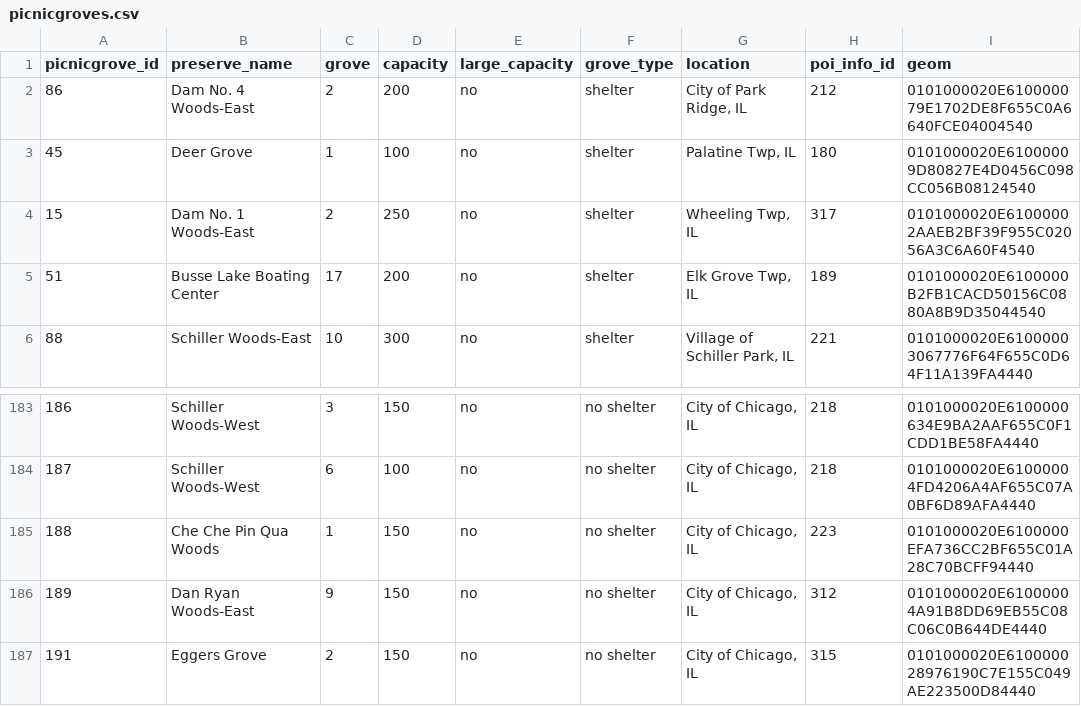
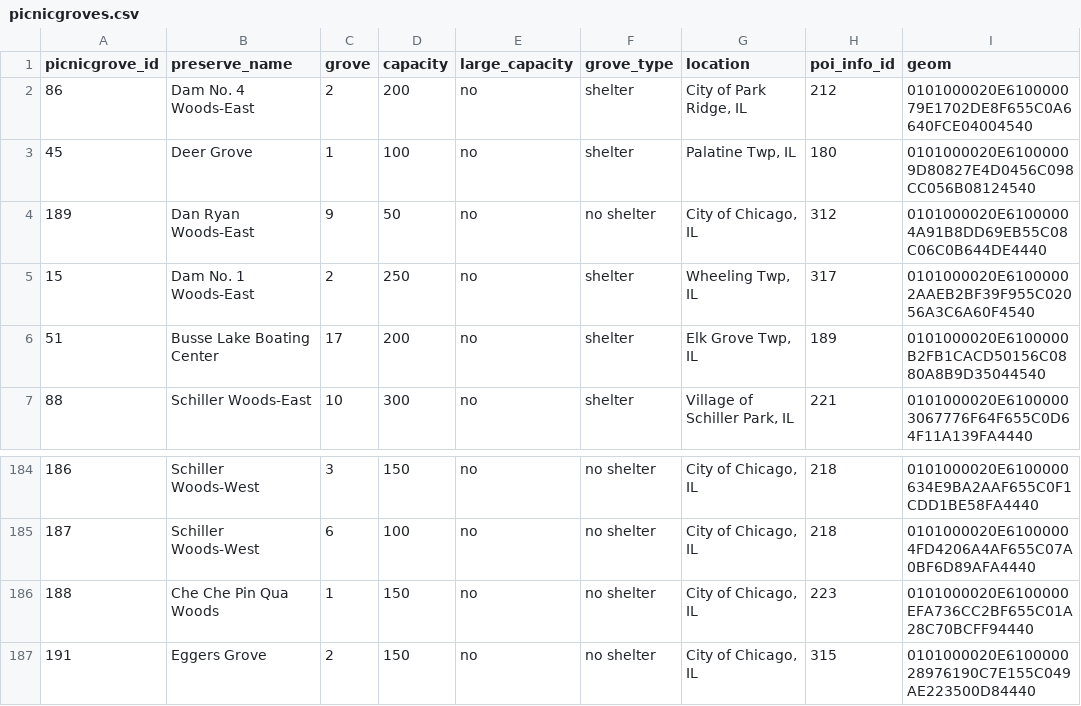
Before and after one commit to fpdcc/webmap_data_updates, a CSV file: map data/picnicgroves.csv, drawn as a sheet; only a part is shown, gaps mark what is left out.

```diff
--- a/map data/picnicgroves.csv
+++ b/map data/picnicgroves.csv
@@ -3,2 +3,3 @@ picnicgrove_id,preserve_name,grove,capacity,large_capacity,grove_type,location,p
 45,Deer Grove,1,100,no,shelter,"Palatine Twp, IL",180,0101000020E61000009D80827E4D0456C098CC056B08124540
+189,Dan Ryan Woods-East,9,50,no,no shelter,"City of Chicago, IL",312,0101000020E61000004A91B8DD69EB55C08C06C0B644DE4440
 15,Dam No. 1 Woods-East,2,250,no,shelter,"Wheeling Twp, IL",317,0101000020E61000002AAEB2BF39F955C02056A3C6A60F4540
@@ -185,3 +186,2 @@ picnicgrove_id,preserve_name,grove,capacity,large_capacity,grove_type,location,p
 188,Che Che Pin Qua Woods,1,150,no,no shelter,"City of Chicago, IL",223,0101000020E6100000EFA736CC2BF655C01A28C70BCFF94440
-189,Dan Ryan Woods-East,9,150,no,no shelter,"City of Chicago, IL",312,0101000020E61000004A91B8DD69EB55C08C06C0B644DE4440
 191,Eggers Grove,2,150,no,no shelter,"City of Chicago, IL",315,0101000020E610000028976190C7E155C049AE223500D84440
```
Also changed, not shown: map data/activities.csv, map data/parking_entrance.csv, 9 other files.
